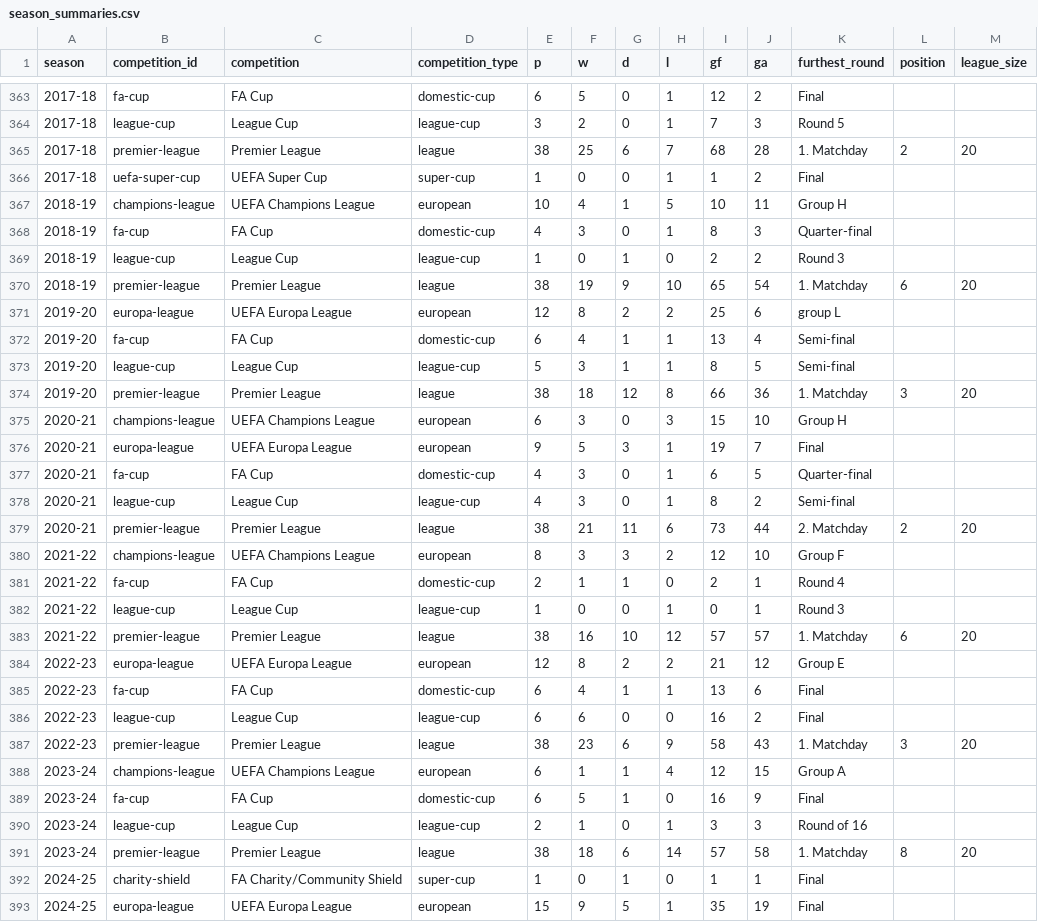
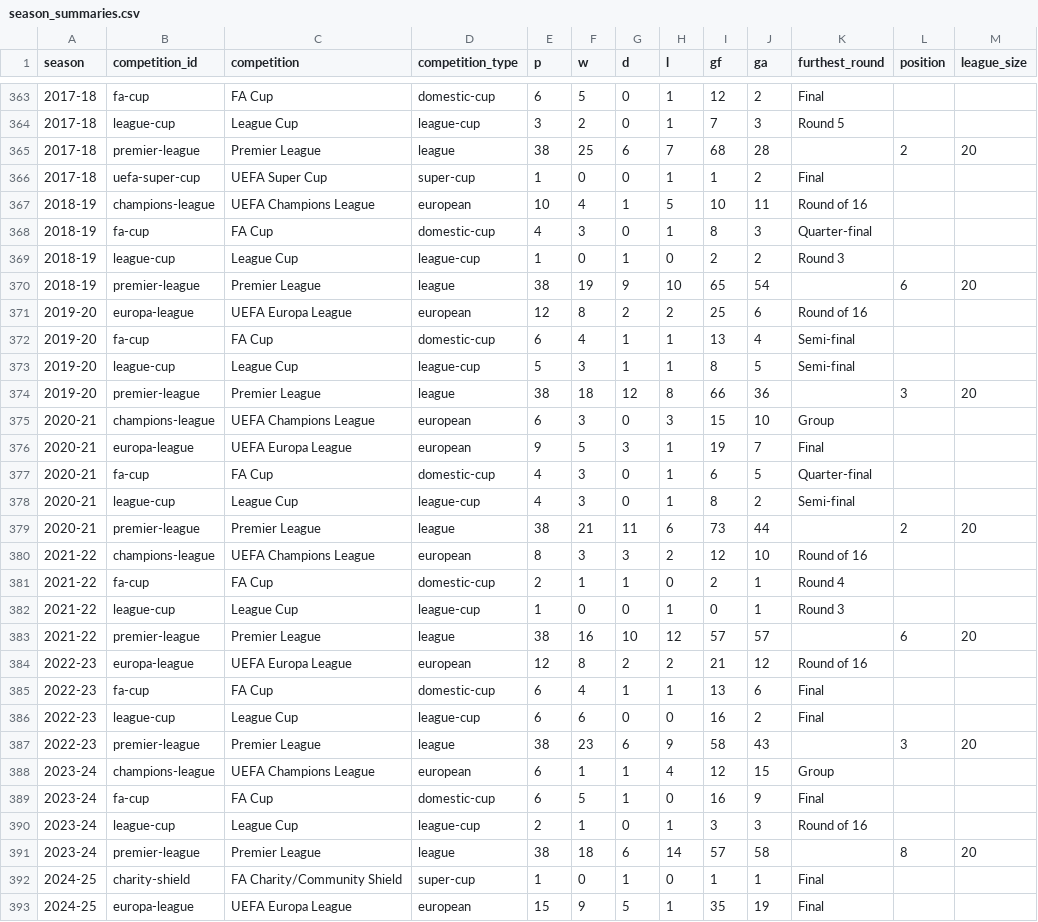
Before and after one commit to cbrown564-alt/unitedstats, a CSV file: public/dataset/season_summaries.csv, drawn as a sheet; only a part is shown, gaps mark what is left out; the diff covers the shown part only.

```diff
--- a/public/dataset/season_summaries.csv
+++ b/public/dataset/season_summaries.csv
@@ -364,13 +364,13 @@ season,competition_id,competition,competition_type,p,w,d,l,gf,ga,furthest_round,
 2017-18,league-cup,League Cup,league-cup,3,2,0,1,7,3,Round 5,,
-2017-18,premier-league,Premier League,league,38,25,6,7,68,28,1. Matchday,2,20
+2017-18,premier-league,Premier League,league,38,25,6,7,68,28,,2,20
 2017-18,uefa-super-cup,UEFA Super Cup,super-cup,1,0,0,1,1,2,Final,,
-2018-19,champions-league,UEFA Champions League,european,10,4,1,5,10,11,Group H,,
+2018-19,champions-league,UEFA Champions League,european,10,4,1,5,10,11,Round of 16,,
 2018-19,fa-cup,FA Cup,domestic-cup,4,3,0,1,8,3,Quarter-final,,
 2018-19,league-cup,League Cup,league-cup,1,0,1,0,2,2,Round 3,,
-2018-19,premier-league,Premier League,league,38,19,9,10,65,54,1. Matchday,6,20
-2019-20,europa-league,UEFA Europa League,european,12,8,2,2,25,6,group L,,
+2018-19,premier-league,Premier League,league,38,19,9,10,65,54,,6,20
+2019-20,europa-league,UEFA Europa League,european,12,8,2,2,25,6,Round of 16,,
 2019-20,fa-cup,FA Cup,domestic-cup,6,4,1,1,13,4,Semi-final,,
 2019-20,league-cup,League Cup,league-cup,5,3,1,1,8,5,Semi-final,,
-2019-20,premier-league,Premier League,league,38,18,12,8,66,36,1. Matchday,3,20
-2020-21,champions-league,UEFA Champions League,european,6,3,0,3,15,10,Group H,,
+2019-20,premier-league,Premier League,league,38,18,12,8,66,36,,3,20
+2020-21,champions-league,UEFA Champions League,european,6,3,0,3,15,10,Group,,
 2020-21,europa-league,UEFA Europa League,european,9,5,3,1,19,7,Final,,
@@ -378,15 +378,15 @@ season,competition_id,competition,competition_type,p,w,d,l,gf,ga,furthest_round,
 2020-21,league-cup,League Cup,league-cup,4,3,0,1,8,2,Semi-final,,
-2020-21,premier-league,Premier League,league,38,21,11,6,73,44,2. Matchday,2,20
-2021-22,champions-league,UEFA Champions League,european,8,3,3,2,12,10,Group F,,
+2020-21,premier-league,Premier League,league,38,21,11,6,73,44,,2,20
+2021-22,champions-league,UEFA Champions League,european,8,3,3,2,12,10,Round of 16,,
 2021-22,fa-cup,FA Cup,domestic-cup,2,1,1,0,2,1,Round 4,,
 2021-22,league-cup,League Cup,league-cup,1,0,0,1,0,1,Round 3,,
-2021-22,premier-league,Premier League,league,38,16,10,12,57,57,1. Matchday,6,20
-2022-23,europa-league,UEFA Europa League,european,12,8,2,2,21,12,Group E,,
+2021-22,premier-league,Premier League,league,38,16,10,12,57,57,,6,20
+2022-23,europa-league,UEFA Europa League,european,12,8,2,2,21,12,Round of 16,,
 2022-23,fa-cup,FA Cup,domestic-cup,6,4,1,1,13,6,Final,,
 2022-23,league-cup,League Cup,league-cup,6,6,0,0,16,2,Final,,
-2022-23,premier-league,Premier League,league,38,23,6,9,58,43,1. Matchday,3,20
-2023-24,champions-league,UEFA Champions League,european,6,1,1,4,12,15,Group A,,
+2022-23,premier-league,Premier League,league,38,23,6,9,58,43,,3,20
+2023-24,champions-league,UEFA Champions League,european,6,1,1,4,12,15,Group,,
 2023-24,fa-cup,FA Cup,domestic-cup,6,5,1,0,16,9,Final,,
 2023-24,league-cup,League Cup,league-cup,2,1,0,1,3,3,Round of 16,,
-2023-24,premier-league,Premier League,league,38,18,6,14,57,58,1. Matchday,8,20
+2023-24,premier-league,Premier League,league,38,18,6,14,57,58,,8,20
 2024-25,charity-shield,FA Charity/Community Shield,super-cup,1,0,1,0,1,1,Final,,
```
Also changed, not shown: 47 edited cells elsewhere in this file, 3 other files.
